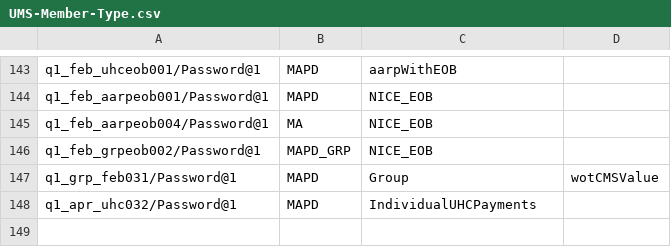
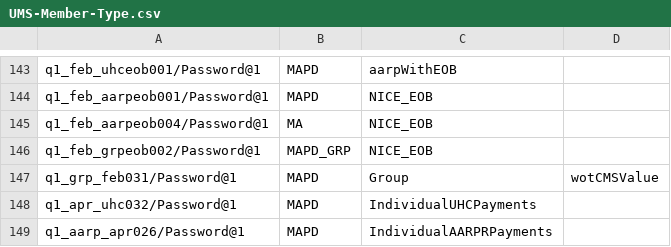
Before and after one commit to swati13oct/MnR, a CSV file: cukesatdd/src/main/resources/database/UMS-Member-Type.csv, drawn as a sheet; only a part is shown, gaps mark what is left out; the diff names each change by its address in the sheet, - before the commit and + after, or states it on an @@ line.

```diff
--- a/cukesatdd/src/main/resources/database/UMS-Member-Type.csv
+++ b/cukesatdd/src/main/resources/database/UMS-Member-Type.csv
+row 149: q1_aarp_apr026/Password@1 | MAPD | IndividualAARPRPayments
```
Also changed, not shown: 7 other files.
